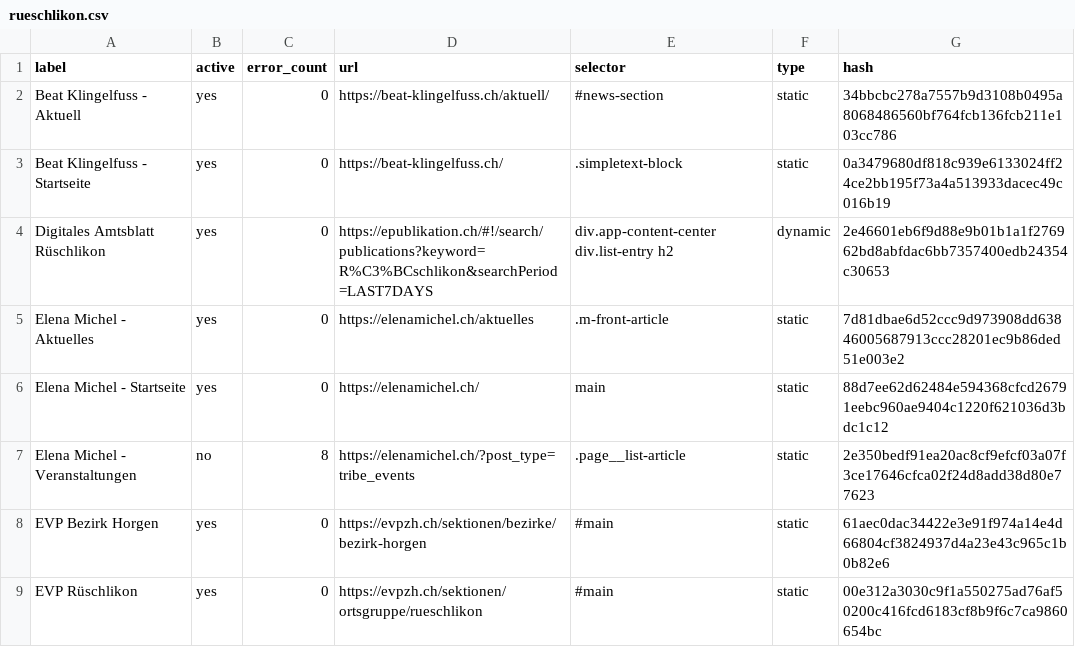
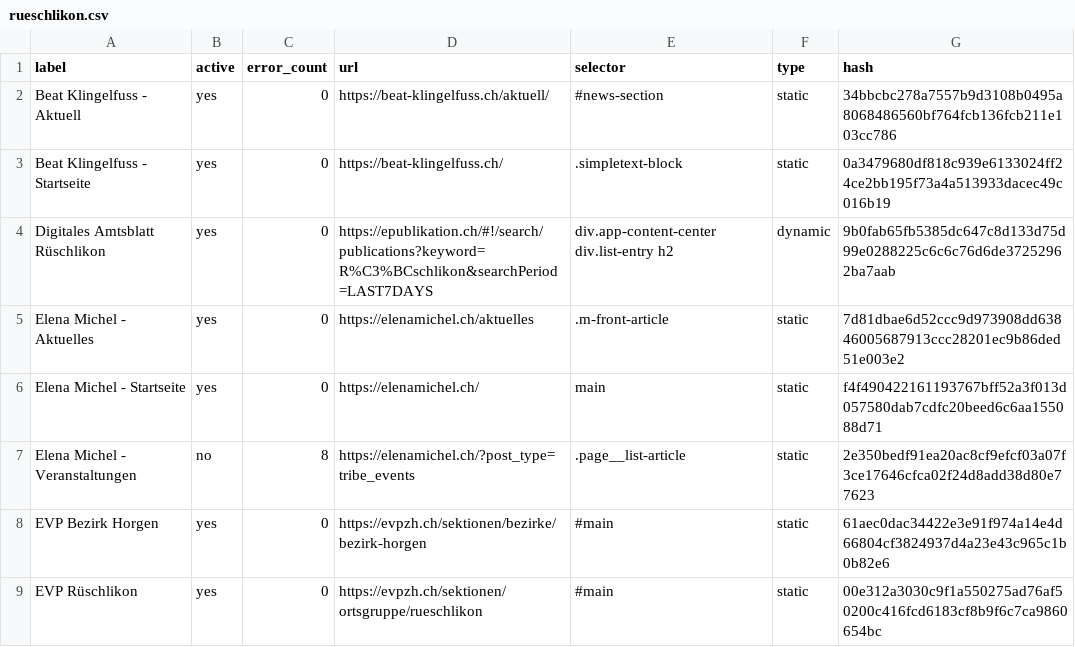
Before and after one commit to metaodi/website-monitor, a CSV file: csv/rueschlikon.csv, drawn as a sheet; only a part is shown.

Commit message:
Update csv/rueschlikon.csv with updated hashes

```diff
--- a/csv/rueschlikon.csv
+++ b/csv/rueschlikon.csv
@@ -3,5 +3,5 @@ label,active,error_count,url,selector,type,hash
 "Beat Klingelfuss - Startseite",yes,0,https://beat-klingelfuss.ch/,.simpletext-block,static,0a3479680df818c939e6133024ff24ce2bb195f73a4a513933dacec49c016b19
-"Digitales Amtsblatt Rüschlikon",yes,0,https://epublikation.ch/#!/search/publications?keyword=R%C3%BCschlikon&searchPeriod=LAST7DAYS,"div.app-content-center div.list-entry h2",dynamic,2e46601eb6f9d88e9b01b1a1f276962bd8abfdac6bb7357400edb24354c30653
+"Digitales Amtsblatt Rüschlikon",yes,0,https://epublikation.ch/#!/search/publications?keyword=R%C3%BCschlikon&searchPeriod=LAST7DAYS,"div.app-content-center div.list-entry h2",dynamic,9b0fab65fb5385dc647c8d133d75d99e0288225c6c6c76d6de37252962ba7aab
 "Elena Michel - Aktuelles",yes,0,https://elenamichel.ch/aktuelles,.m-front-article,static,7d81dbae6d52ccc9d973908dd63846005687913ccc28201ec9b86ded51e003e2
-"Elena Michel - Startseite",yes,0,https://elenamichel.ch/,main,static,88d7ee62d62484e594368cfcd26791eebc960ae9404c1220f621036d3bdc1c12
+"Elena Michel - Startseite",yes,0,https://elenamichel.ch/,main,static,f4f490422161193767bff52a3f013d057580dab7cdfc20beed6c6aa155088d71
 "Elena Michel - Veranstaltungen",no,8,https://elenamichel.ch/?post_type=tribe_events,.page__list-article,static,2e350bedf91ea20ac8cf9efcf03a07f3ce17646cfca02f24d8add38d80e77623
```
